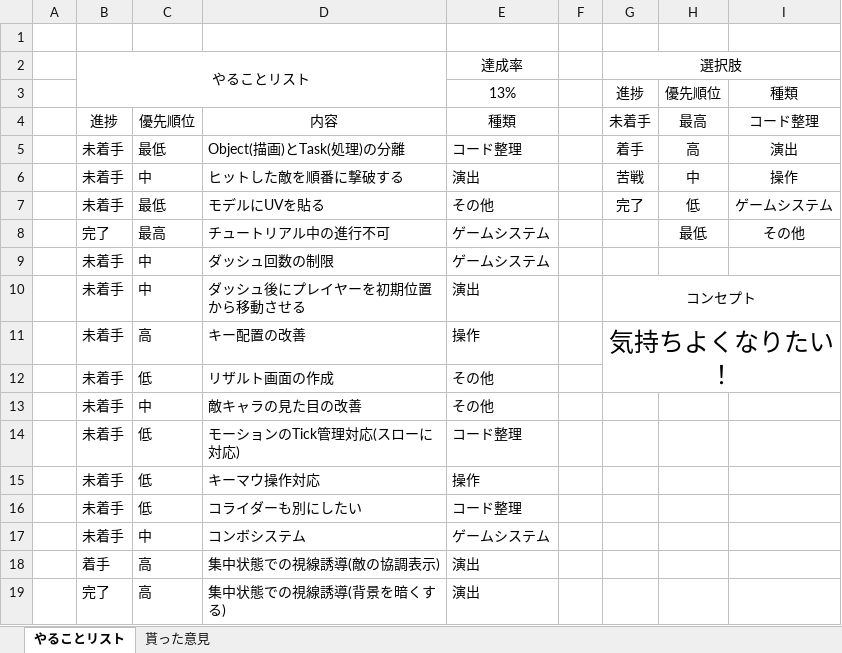
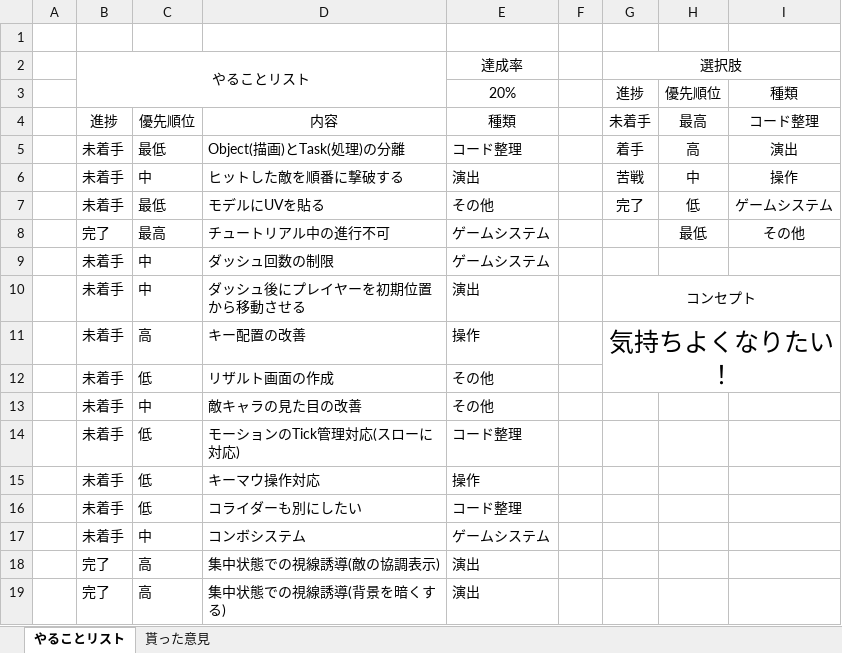
Before and after one commit to TomoyaKanazaki/Act_OneMonth, an Excel workbook: やることリスト.xlsx, sheet やることリスト, drawn as a sheet; values as stored, in another font and other column widths than the file's, no borders; conditional formats not drawn; the diff names each change by its address in the sheet, - before the commit and + after, or states it on an @@ line.

```diff
--- a/やることリスト.xlsx (sheet やることリスト)
+++ b/やることリスト.xlsx (sheet やることリスト)
-E3: 13%
+E3: 20%
-B18: 着手
+B18: 完了
```
Also changed, not shown: 7 other files.
